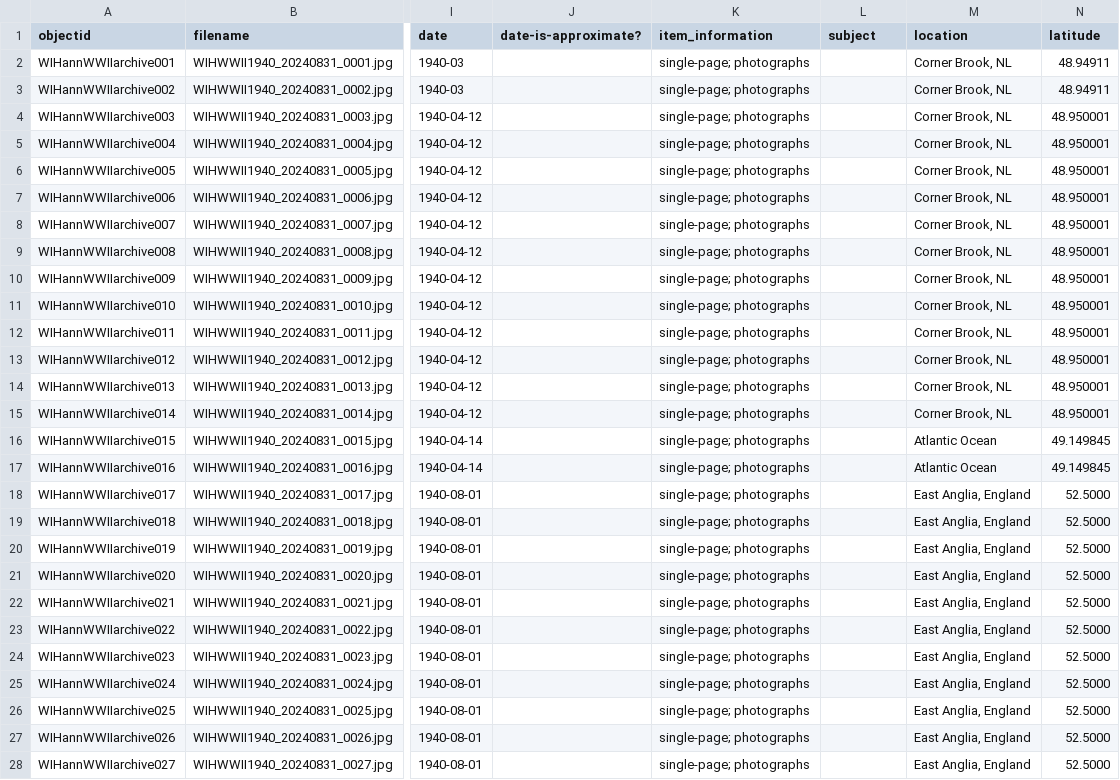
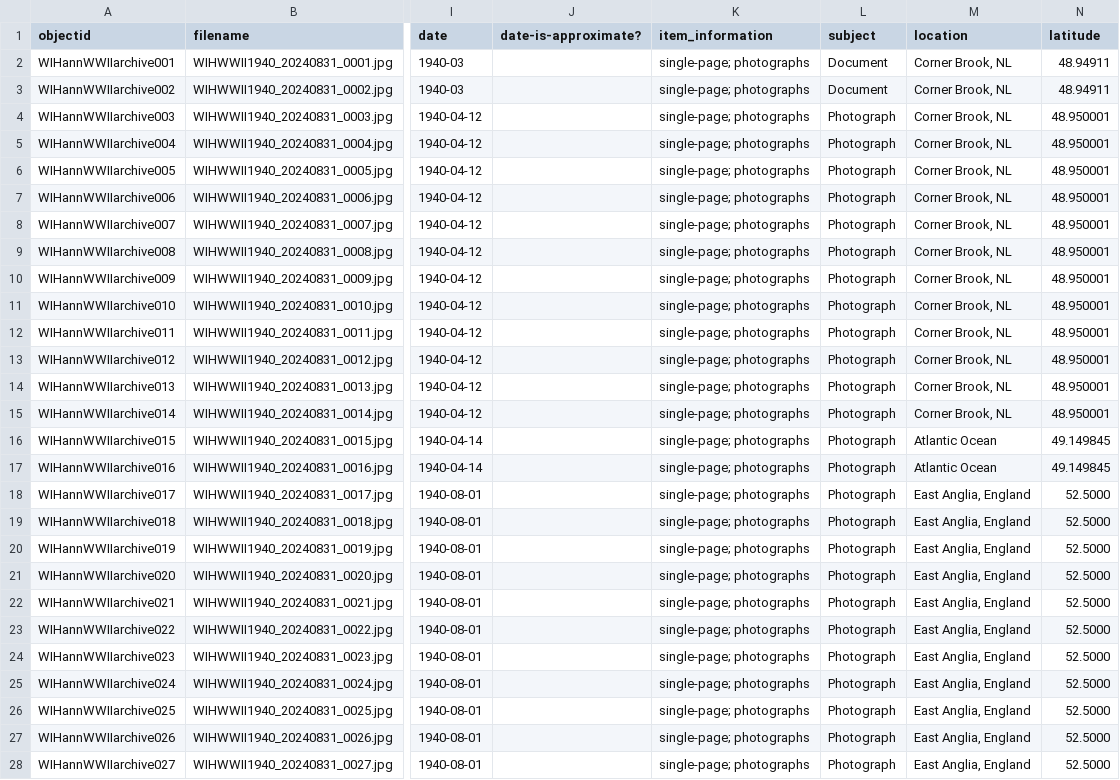
Before and after one commit to cwecrocker/WIHannWWIIarchive, a CSV file: _data/WIHannWWIIarchive.csv, drawn as a sheet; only a part is shown, gaps mark what is left out; the diff covers the shown part only; the diff names each change by its address in the sheet, - before the commit and + after, or states it on an @@ line.

Commit message:
Update metadata

```diff
--- a/_data/WIHannWWIIarchive.csv
+++ b/_data/WIHannWWIIarchive.csv
-L2:L3 (subject): (empty)
+L2:L3 (subject): Document
-L4:L28 (subject): (empty)
+L4:L28 (subject): Photograph
```
Also changed, not shown: 144 edited cells elsewhere in this file.
